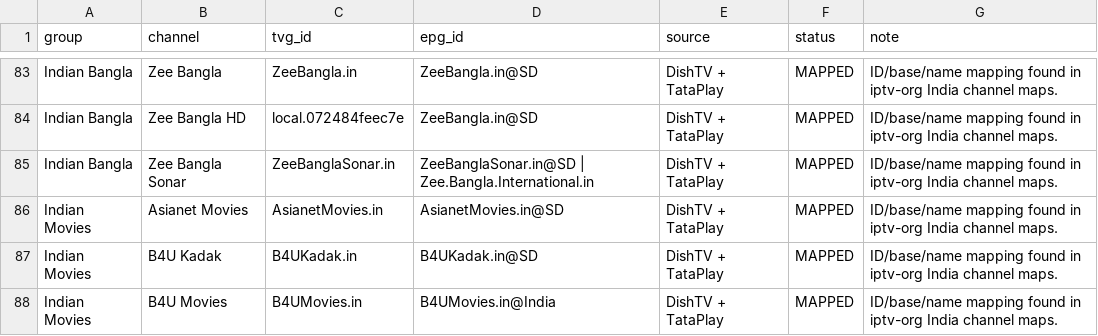
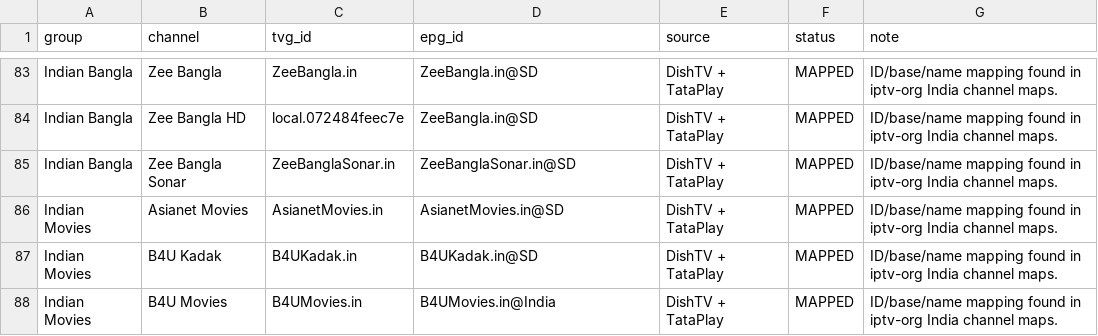
Before and after one commit to saeidrahmanbd/BDIX-IPTV, a CSV file: reports/epg-india-channel-mapping.csv, drawn as a sheet; only a part is shown, gaps mark what is left out.

Commit message:
Remove unverified Zee Bangla Sonar alias

```diff
--- a/reports/epg-india-channel-mapping.csv
+++ b/reports/epg-india-channel-mapping.csv
@@ -84,3 +84,3 @@ group,channel,tvg_id,epg_id,source,status,note
 "Indian Bangla","Zee Bangla HD","local.072484feec7e","ZeeBangla.in@SD","DishTV + TataPlay","MAPPED","ID/base/name mapping found in iptv-org India channel maps."
-"Indian Bangla","Zee Bangla Sonar","ZeeBanglaSonar.in","ZeeBanglaSonar.in@SD | Zee.Bangla.International.in","DishTV + TataPlay","MAPPED","ID/base/name mapping found in iptv-org India channel maps."
+"Indian Bangla","Zee Bangla Sonar","ZeeBanglaSonar.in","ZeeBanglaSonar.in@SD","DishTV + TataPlay","MAPPED","ID/base/name mapping found in iptv-org India channel maps."
 "Indian Movies","Asianet Movies","AsianetMovies.in","AsianetMovies.in@SD","DishTV + TataPlay","MAPPED","ID/base/name mapping found in iptv-org India channel maps."
```
